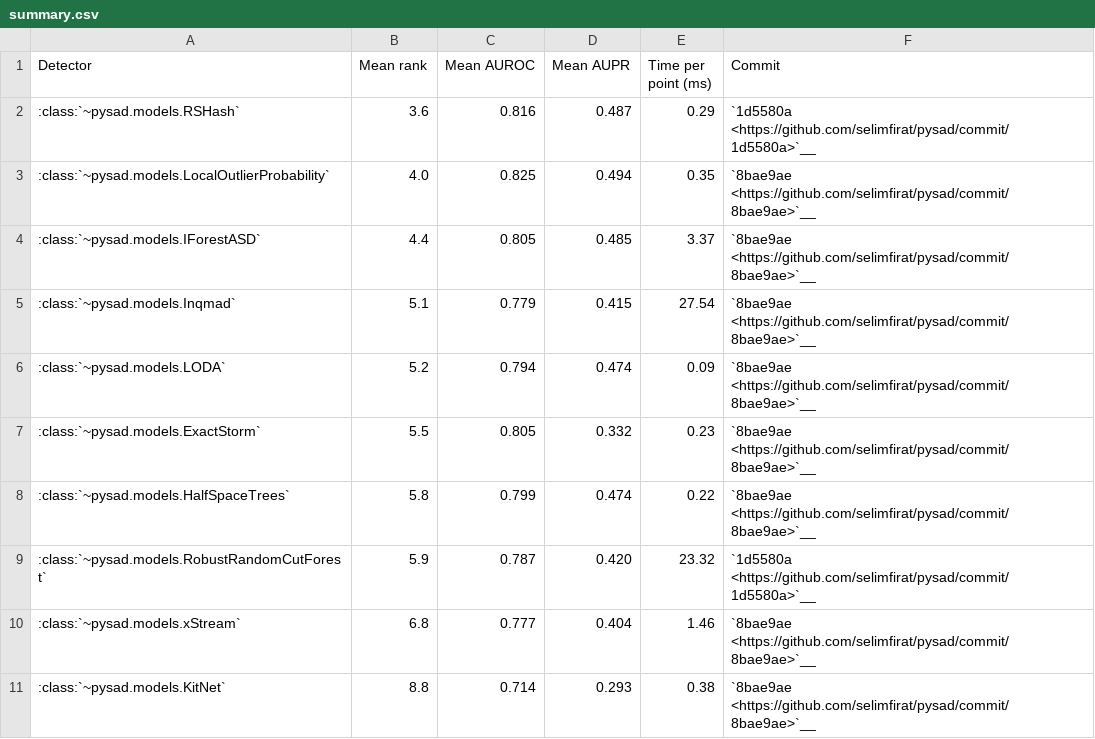
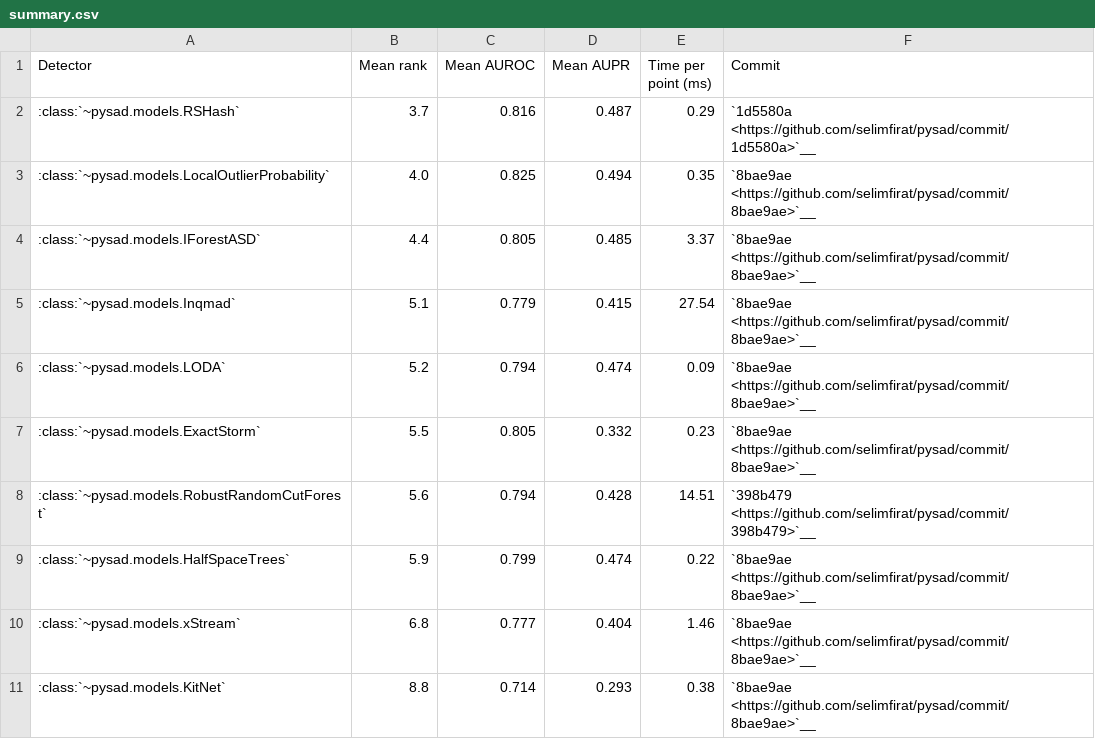
Before and after one commit to selimfirat/pysad, a CSV file: docs/benchmark/summary.csv, drawn as a sheet.

```diff
--- a/docs/benchmark/summary.csv
+++ b/docs/benchmark/summary.csv
@@ -1,3 +1,3 @@
 Detector,Mean rank,Mean AUROC,Mean AUPR,Time per point (ms),Commit
-:class:`~pysad.models.RSHash`,3.6,0.816,0.487,0.29,`1d5580a <https://github.com/selimfirat/pysad/commit/1d5580a>`__
+:class:`~pysad.models.RSHash`,3.7,0.816,0.487,0.29,`1d5580a <https://github.com/selimfirat/pysad/commit/1d5580a>`__
 :class:`~pysad.models.LocalOutlierProbability`,4.0,0.825,0.494,0.35,`8bae9ae <https://github.com/selimfirat/pysad/commit/8bae9ae>`__
@@ -7,4 +7,4 @@ Detector,Mean rank,Mean AUROC,Mean AUPR,Time per point (ms),Commit
 :class:`~pysad.models.ExactStorm`,5.5,0.805,0.332,0.23,`8bae9ae <https://github.com/selimfirat/pysad/commit/8bae9ae>`__
-:class:`~pysad.models.HalfSpaceTrees`,5.8,0.799,0.474,0.22,`8bae9ae <https://github.com/selimfirat/pysad/commit/8bae9ae>`__
-:class:`~pysad.models.RobustRandomCutForest`,5.9,0.787,0.420,23.32,`1d5580a <https://github.com/selimfirat/pysad/commit/1d5580a>`__
+:class:`~pysad.models.RobustRandomCutForest`,5.6,0.794,0.428,14.51,`398b479 <https://github.com/selimfirat/pysad/commit/398b479>`__
+:class:`~pysad.models.HalfSpaceTrees`,5.9,0.799,0.474,0.22,`8bae9ae <https://github.com/selimfirat/pysad/commit/8bae9ae>`__
 :class:`~pysad.models.xStream`,6.8,0.777,0.404,1.46,`8bae9ae <https://github.com/selimfirat/pysad/commit/8bae9ae>`__
```
Also changed, not shown: docs/benchmark/alerts.csv, docs/benchmark/aupr.csv, 4 other files.
